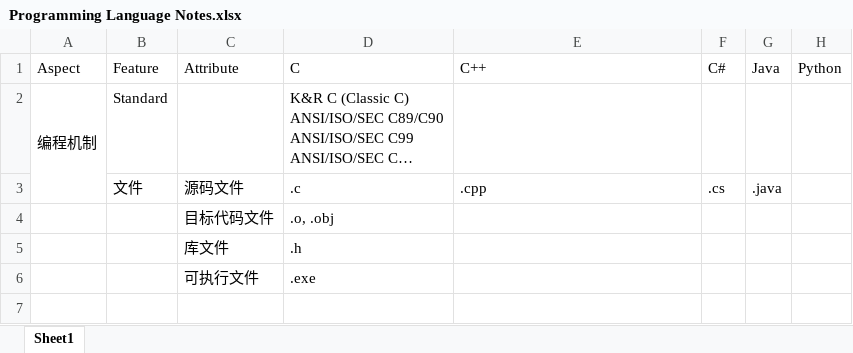
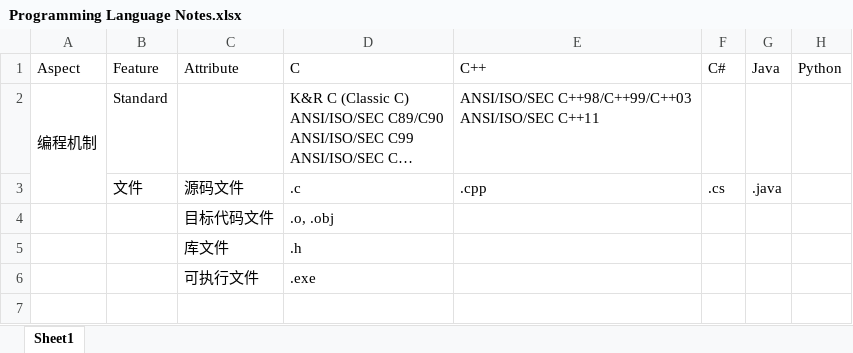
Before and after one commit to kurronny/Study-Notes-for-Code-Development, an Excel workbook: Programming Language Notes.xlsx, sheet Sheet1, drawn as a sheet; only a part is shown; long unchanged cells end in …; values as stored, in another font and other column widths than the file's, no borders; ↵ is a line break in a cell; the diff names each change by its address in the sheet, - before the commit and + after, or states it on an @@ line.

Commit message:
modified:   Programming Language Notes.xlsx

```diff
--- a/Programming Language Notes.xlsx (sheet Sheet1)
+++ b/Programming Language Notes.xlsx (sheet Sheet1)
-E2 (C++): (empty)
+E2 (C++): ANSI/ISO/SEC C++98/C++99/C++03 ↵ ANSI/ISO/SEC C++11
```
